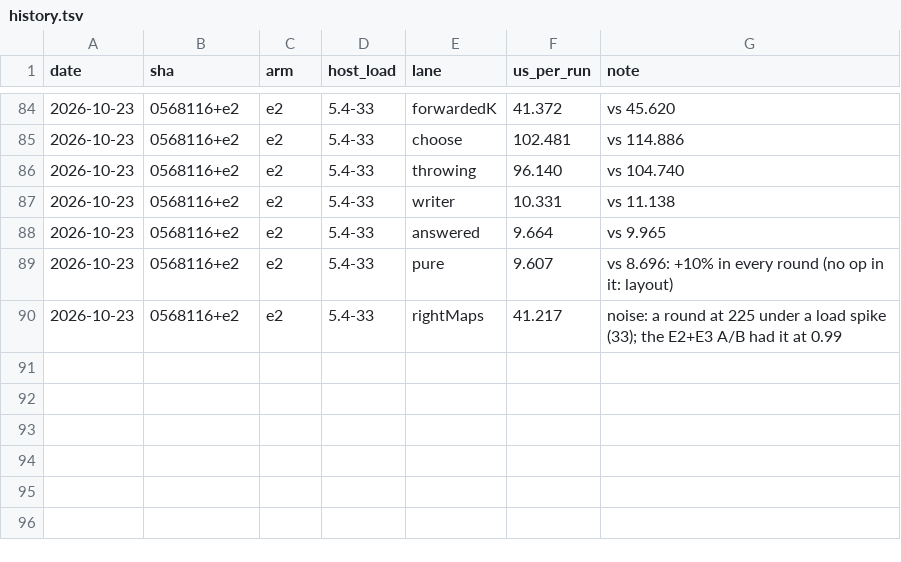
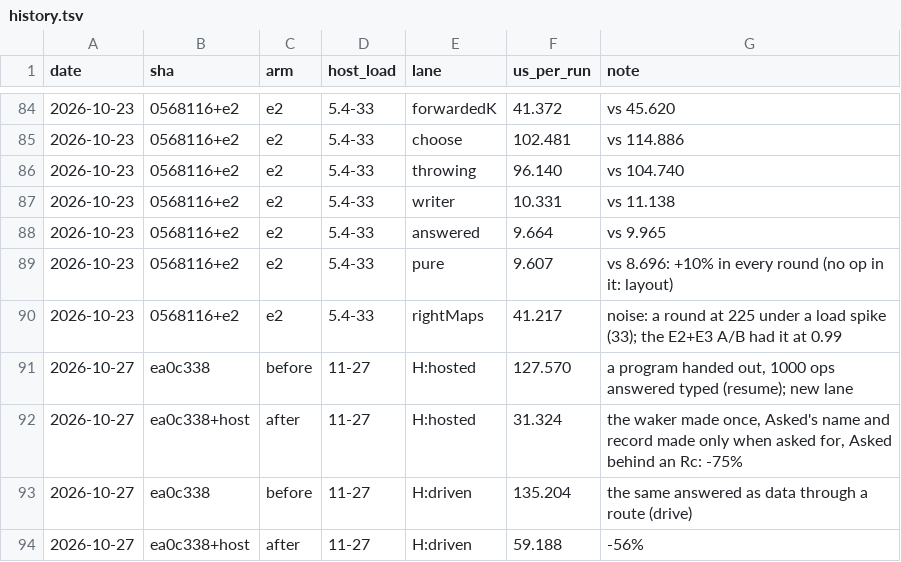
Before and after one commit to okay-effects/okay-rust, a TSV file: benches/history.tsv, drawn as a sheet; only a part is shown, gaps mark what is left out.

Commit message:
host: a step 4× cheaper — the waker made once per computation, an Asked's name and record made only when asked for (a typed host never pays for them), an Asked behind an Rc. New lanes H:hosted (1000 operations answered typed) 127.6 → 31.3 µs, H:driven (as data through a route) 135.2 → 59.2

```diff
--- a/benches/history.tsv
+++ b/benches/history.tsv
@@ -90 +90,5 @@ date	sha	arm	host_load	lane	us_per_run	note
 2026-10-23	0568116+e2	e2	5.4-33	rightMaps	41.217	noise: a round at 225 under a load spike (33); the E2+E3 A/B had it at 0.99
+2026-10-27	ea0c338	before	11-27	H:hosted	127.570	a program handed out, 1000 ops answered typed (resume); new lane
+2026-10-27	ea0c338+host	after	11-27	H:hosted	31.324	the waker made once, Asked's name and record made only when asked for, Asked behind an Rc: -75%
+2026-10-27	ea0c338	before	11-27	H:driven	135.204	the same answered as data through a route (drive)
+2026-10-27	ea0c338+host	after	11-27	H:driven	59.188	-56%
```
Also changed, not shown: 3 other files.
